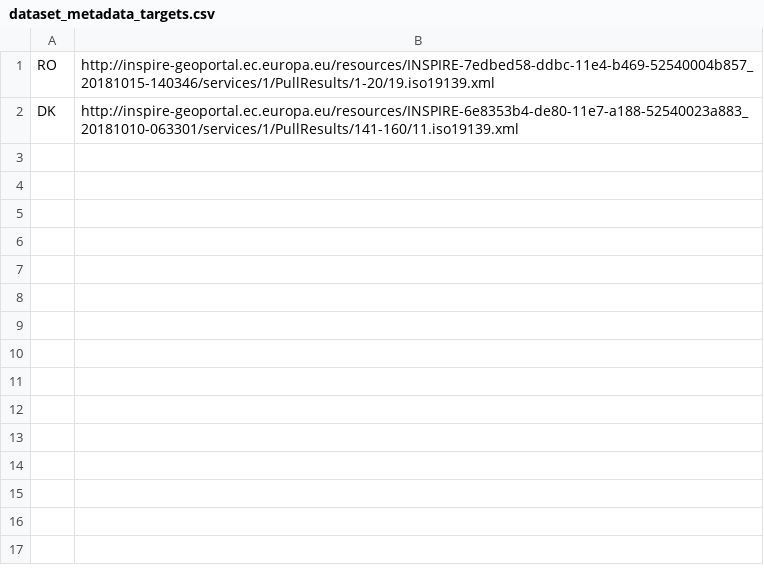
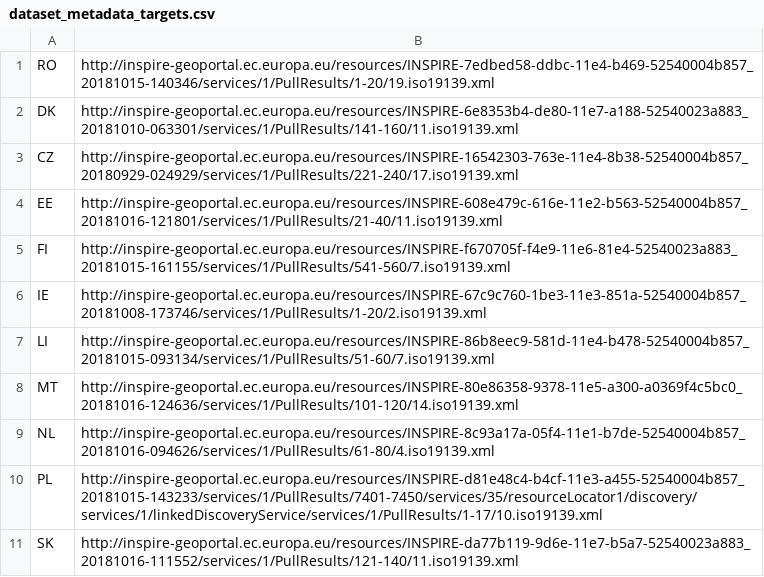
Before and after one commit to eea/inspire.harvest.feasibility.tools, a CSV file: data/dataset_metadata_targets.csv, drawn as a sheet; the diff names each change by its address in the sheet, - before the commit and + after, or states it on an @@ line.

Commit message:
Updated dataset metadata links

```diff
--- a/data/dataset_metadata_targets.csv
+++ b/data/dataset_metadata_targets.csv
+row 3: CZ | http://inspire-geoportal.ec.europa.eu/resources/INSPIRE-16542303-763e-11e4-8b38-52540004b857_20180929-024929/services/1/PullResults/221-240/17.iso19139.xml
+row 4: EE | http://inspire-geoportal.ec.europa.eu/resources/INSPIRE-608e479c-616e-11e2-b563-52540004b857_20181016-121801/services/1/PullResults/21-40/11.iso19139.xml
+row 5: FI | http://inspire-geoportal.ec.europa.eu/resources/INSPIRE-f670705f-f4e9-11e6-81e4-52540023a883_20181015-161155/services/1/PullResults/541-560/7.iso19139.xml
+row 6: IE | http://inspire-geoportal.ec.europa.eu/resources/INSPIRE-67c9c760-1be3-11e3-851a-52540004b857_20181008-173746/services/1/PullResults/1-20/2.iso19139.xml
+row 7: LI | http://inspire-geoportal.ec.europa.eu/resources/INSPIRE-86b8eec9-581d-11e4-b478-52540004b857_20181015-093134/services/1/PullResults/51-60/7.iso19139.xml
+row 8: MT | http://inspire-geoportal.ec.europa.eu/resources/INSPIRE-80e86358-9378-11e5-a300-a0369f4c5bc0_20181016-124636/services/1/PullResults/101-120/14.iso19139.xml
+row 9: NL | http://inspire-geoportal.ec.europa.eu/resources/INSPIRE-8c93a17a-05f4-11e1-b7de-52540004b857_20181016-094626/services/1/PullResults/61-80/4.iso19139.xml
+row 10: PL | http://inspire-geoportal.ec.europa.eu/resources/INSPIRE-d81e48c4-b4cf-11e3-a455-52540004b857_20181015-143233/services/1/PullResults/7401-7450/services/35/resourceLocator1/discovery/services/1/linkedDiscoveryService/services/1/PullResults/1-17/10.iso19139.xml
+row 11: SK | http://inspire-geoportal.ec.europa.eu/resources/INSPIRE-da77b119-9d6e-11e7-b5a7-52540023a883_20181016-111552/services/1/PullResults/121-140/11.iso19139.xml
```
